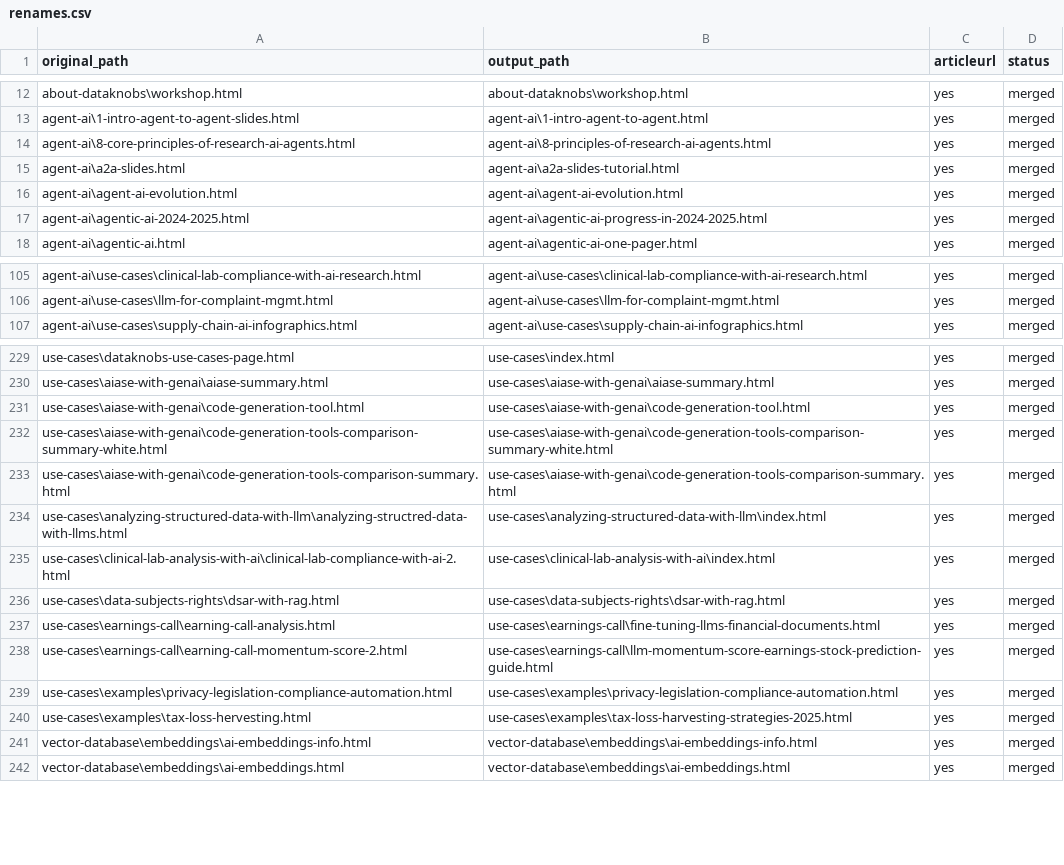
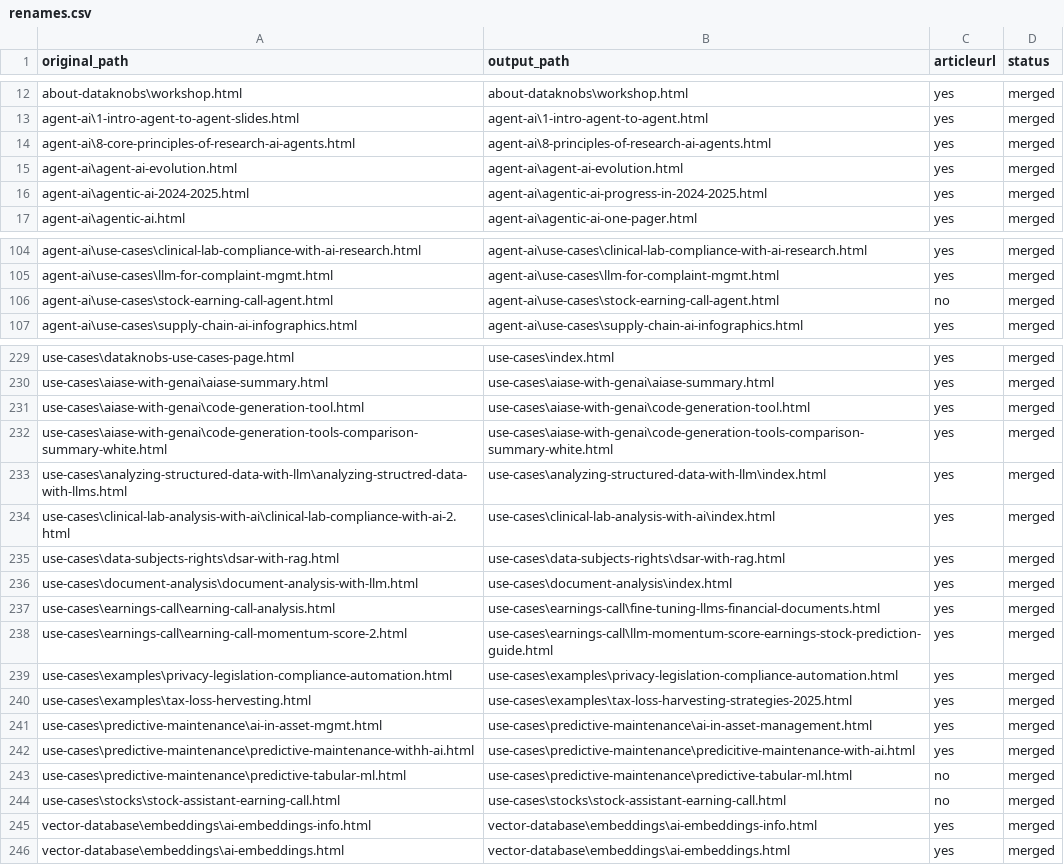
Before and after one commit to create-websites/dataknobs, a CSV file: output/content/renames.csv, drawn as a sheet; only a part is shown, gaps mark what is left out.

```diff
--- a/output/content/renames.csv
+++ b/output/content/renames.csv
@@ -14,3 +14,2 @@ agent-ai\1-intro-agent-to-agent-slides.html,agent-ai\1-intro-agent-to-agent.html
 agent-ai\8-core-principles-of-research-ai-agents.html,agent-ai\8-principles-of-research-ai-agents.html,yes,merged
-agent-ai\a2a-slides.html,agent-ai\a2a-slides-tutorial.html,yes,merged
 agent-ai\agent-ai-evolution.html,agent-ai\agent-ai-evolution.html,yes,merged
@@ -106,2 +105,3 @@ agent-ai\use-cases\clinical-lab-compliance-with-ai-research.html,agent-ai\use-ca
 agent-ai\use-cases\llm-for-complaint-mgmt.html,agent-ai\use-cases\llm-for-complaint-mgmt.html,yes,merged
+agent-ai\use-cases\stock-earning-call-agent.html,agent-ai\use-cases\stock-earning-call-agent.html,no,merged
 agent-ai\use-cases\supply-chain-ai-infographics.html,agent-ai\use-cases\supply-chain-ai-infographics.html,yes,merged
@@ -232,3 +232,2 @@ use-cases\aiase-with-genai\code-generation-tool.html,use-cases\aiase-with-genai\
 use-cases\aiase-with-genai\code-generation-tools-comparison-summary-white.html,use-cases\aiase-with-genai\code-generation-tools-comparison-summary-white.html,yes,merged
-use-cases\aiase-with-genai\code-generation-tools-comparison-summary.html,use-cases\aiase-with-genai\code-generation-tools-comparison-summary.html,yes,merged
 use-cases\analyzing-structured-data-with-llm\analyzing-structred-data-with-llms.html,use-cases\analyzing-structured-data-with-llm\index.html,yes,merged
@@ -236,2 +235,3 @@ use-cases\clinical-lab-analysis-with-ai\clinical-lab-compliance-with-ai-2.html,u
 use-cases\data-subjects-rights\dsar-with-rag.html,use-cases\data-subjects-rights\dsar-with-rag.html,yes,merged
+use-cases\document-analysis\document-analysis-with-llm.html,use-cases\document-analysis\index.html,yes,merged
 use-cases\earnings-call\earning-call-analysis.html,use-cases\earnings-call\fine-tuning-llms-financial-documents.html,yes,merged
@@ -240,2 +240,6 @@ use-cases\examples\privacy-legislation-compliance-automation.html,use-cases\exam
 use-cases\examples\tax-loss-hervesting.html,use-cases\examples\tax-loss-harvesting-strategies-2025.html,yes,merged
+use-cases\predictive-maintenance\ai-in-asset-mgmt.html,use-cases\predictive-maintenance\ai-in-asset-management.html,yes,merged
+use-cases\predictive-maintenance\predictive-maintenance-withh-ai.html,use-cases\predictive-maintenance\predicitive-maintenance-with-ai.html,yes,merged
+use-cases\predictive-maintenance\predictive-tabular-ml.html,use-cases\predictive-maintenance\predictive-tabular-ml.html,no,merged
+use-cases\stocks\stock-assistant-earning-call.html,use-cases\stocks\stock-assistant-earning-call.html,no,merged
 vector-database\embeddings\ai-embeddings-info.html,vector-database\embeddings\ai-embeddings-info.html,yes,merged
```
Also changed, not shown: 16 other files.
